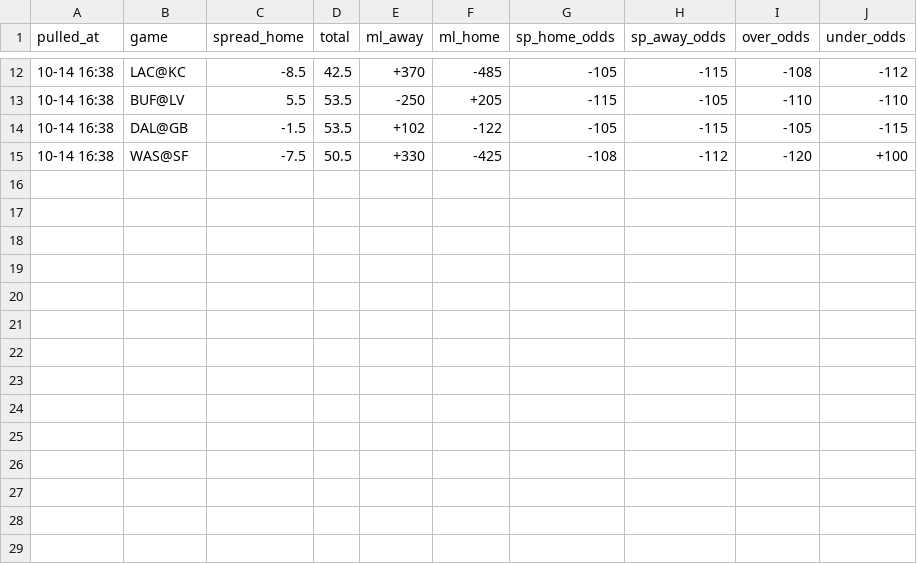
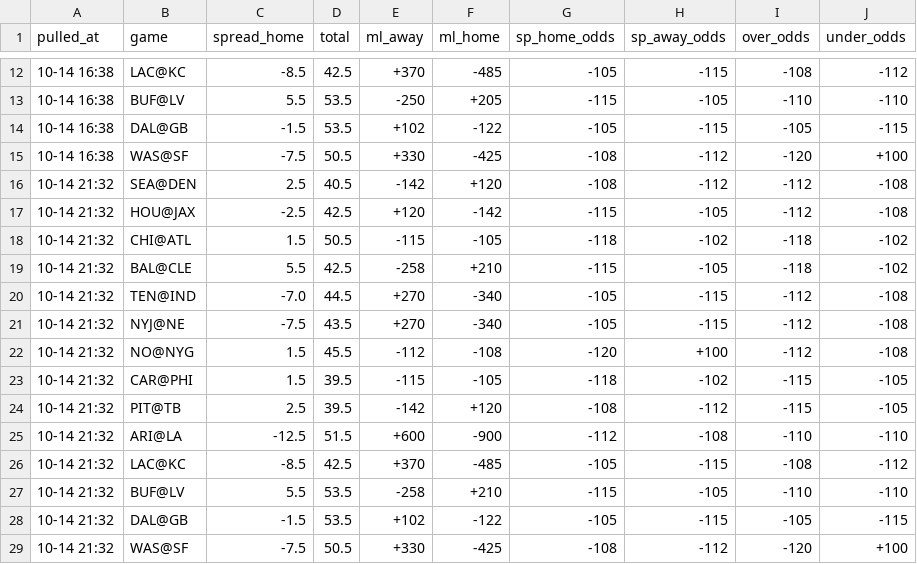
Before and after one commit to hyongdopaulyoon-sketch/hyongdopaulyoon-sketch-nfl-weekly, a CSV file: data/2026-w06/line_history.csv, drawn as a sheet; only a part is shown, gaps mark what is left out; the diff names each change by its address in the sheet, - before the commit and + after, or states it on an @@ line.

```diff
--- a/data/2026-w06/line_history.csv
+++ b/data/2026-w06/line_history.csv
+row 16: 10-14 21:32 | SEA@DEN | 2.5 | 40.5 | -142 | +120 | -108 | -112 | -112 | -108
+row 17: 10-14 21:32 | HOU@JAX | -2.5 | 42.5 | +120 | -142 | -115 | -105 | -112 | -108
+row 18: 10-14 21:32 | CHI@ATL | 1.5 | 50.5 | -115 | -105 | -118 | -102 | -118 | -102
+row 19: 10-14 21:32 | BAL@CLE | 5.5 | 42.5 | -258 | +210 | -115 | -105 | -118 | -102
+row 20: 10-14 21:32 | TEN@IND | -7.0 | 44.5 | +270 | -340 | -105 | -115 | -112 | -108
+row 21: 10-14 21:32 | NYJ@NE | -7.5 | 43.5 | +270 | -340 | -105 | -115 | -112 | -108
+row 22: 10-14 21:32 | NO@NYG | 1.5 | 45.5 | -112 | -108 | -120 | +100 | -112 | -108
+row 23: 10-14 21:32 | CAR@PHI | 1.5 | 39.5 | -115 | -105 | -118 | -102 | -115 | -105
+row 24: 10-14 21:32 | PIT@TB | 2.5 | 39.5 | -142 | +120 | -108 | -112 | -115 | -105
+row 25: 10-14 21:32 | ARI@LA | -12.5 | 51.5 | +600 | -900 | -112 | -108 | -110 | -110
+row 26: 10-14 21:32 | LAC@KC | -8.5 | 42.5 | +370 | -485 | -105 | -115 | -108 | -112
+row 27: 10-14 21:32 | BUF@LV | 5.5 | 53.5 | -258 | +210 | -115 | -105 | -110 | -110
+row 28: 10-14 21:32 | DAL@GB | -1.5 | 53.5 | +102 | -122 | -105 | -115 | -105 | -115
+row 29: 10-14 21:32 | WAS@SF | -7.5 | 50.5 | +330 | -425 | -108 | -112 | -120 | +100
```
Also changed, not shown: board/links.csv, data/2026-w06/games.csv, 25 other files.
